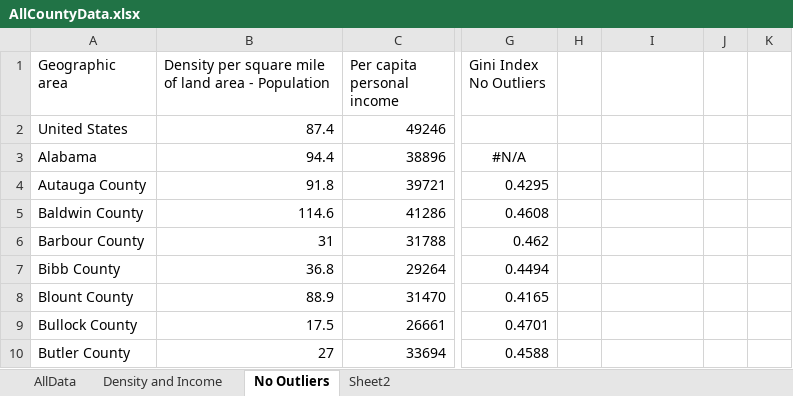
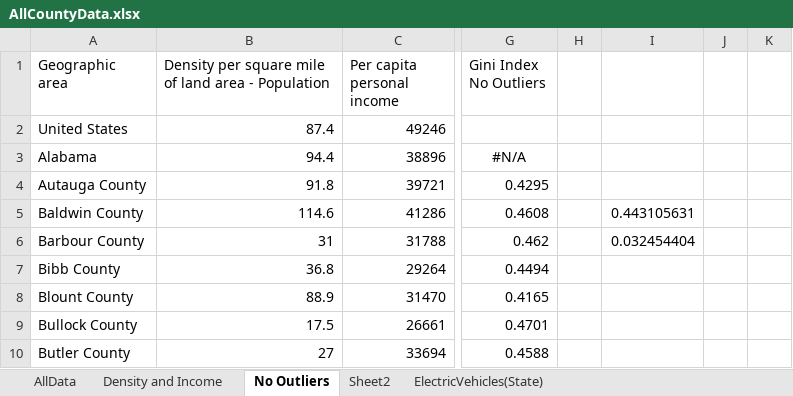
Before and after one commit to neil-dey/MCM2018, an Excel workbook: data/AllCountyData.xlsx, sheet No Outliers, drawn as a sheet; only a part is shown, gaps mark what is left out; values as stored, in another font and other column widths than the file's, no borders; charts and pictures and conditional formats not drawn; the diff names each change by its address in the sheet, - before the commit and + after, or states it on an @@ line.

Commit message:
Electric vehicle data per state

```diff
--- a/data/AllCountyData.xlsx (sheet No Outliers)
+++ b/data/AllCountyData.xlsx (sheet No Outliers)
+sheet tab: ElectricVehicles(State)
-I5: (empty)
+I5: 0.443105631
-I6: (empty)
+I6: 0.032454404
```
Also changed, not shown: charts or pictures.
